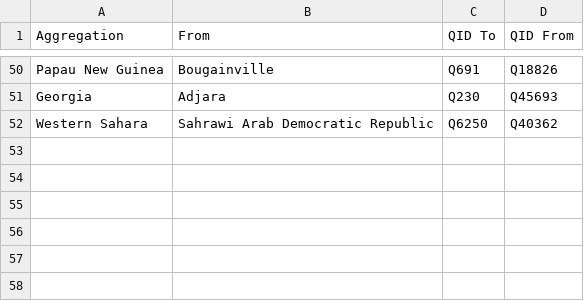
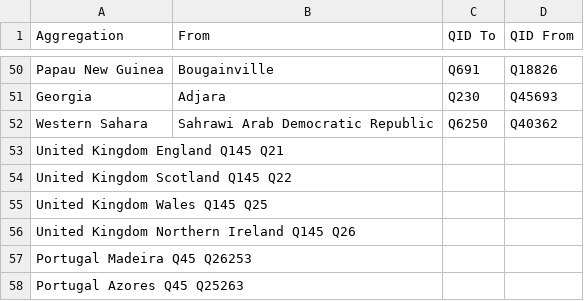
Before and after one commit to geohci/wiki-region-groundtruth, a TSV file: resources/country_aggregation.tsv, drawn as a sheet; only a part is shown, gaps mark what is left out; the diff names each change by its address in the sheet, - before the commit and + after, or states it on an @@ line.

Commit message:
Update country_aggregation.tsv
add UK countries and Madeira/Azores for Portugual

```diff
--- a/resources/country_aggregation.tsv
+++ b/resources/country_aggregation.tsv
+row 53: United Kingdom England Q145 Q21
+row 54: United Kingdom Scotland Q145 Q22
+row 55: United Kingdom Wales Q145 Q25
+row 56: United Kingdom Northern Ireland Q145 Q26
+row 57: Portugal Madeira Q45 Q26253
+row 58: Portugal Azores Q45 Q25263
```
